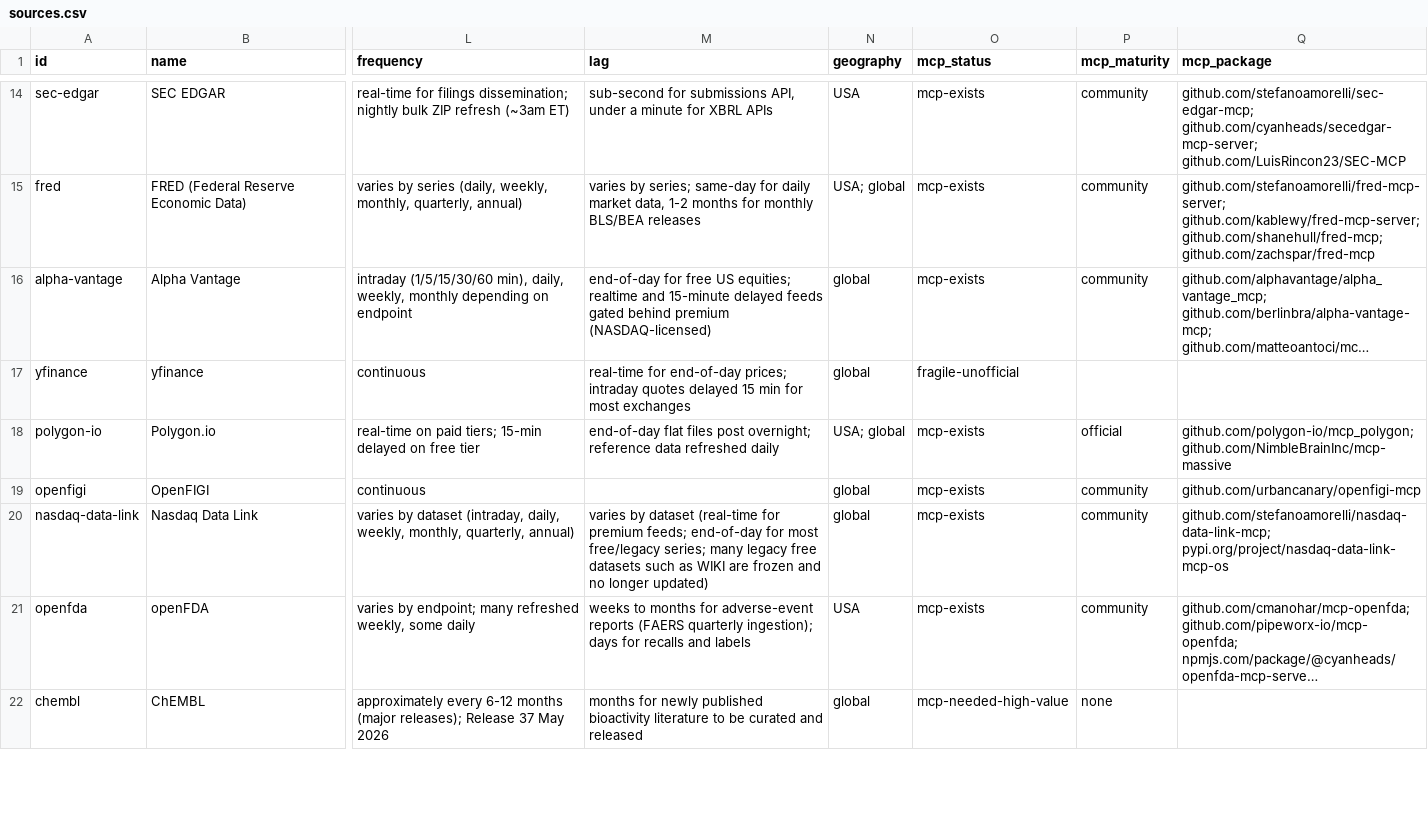
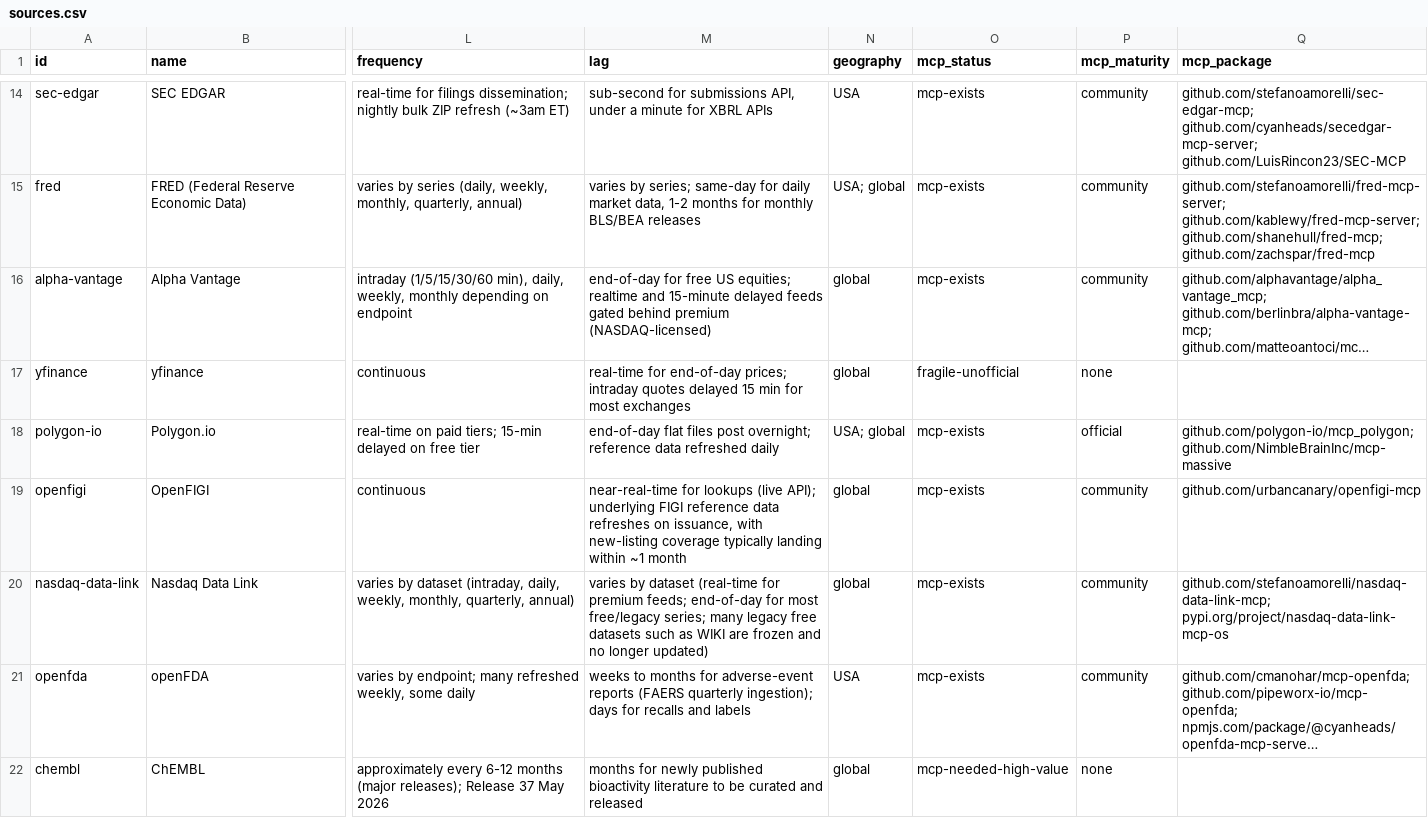
Before and after one commit to stefaniabio23/datasources, a CSV file: generated/sources.csv, drawn as a sheet; only a part is shown, gaps mark what is left out; long unchanged cells end in …; the diff covers the shown part only; the diff names each change by its address in the sheet, - before the commit and + after, or states it on an @@ line.

```diff
--- a/generated/sources.csv
+++ b/generated/sources.csv
-P17 (mcp_maturity): (empty)
+P17 (mcp_maturity): none
-M19 (lag): (empty)
+M19 (lag): near-real-time for lookups (live API); underlying FIGI reference data refreshes on issuance, with new-listing coverage typically landing within ~1 month
```
Also changed, not shown: 50 edited cells elsewhere in this file, 38 other files.
